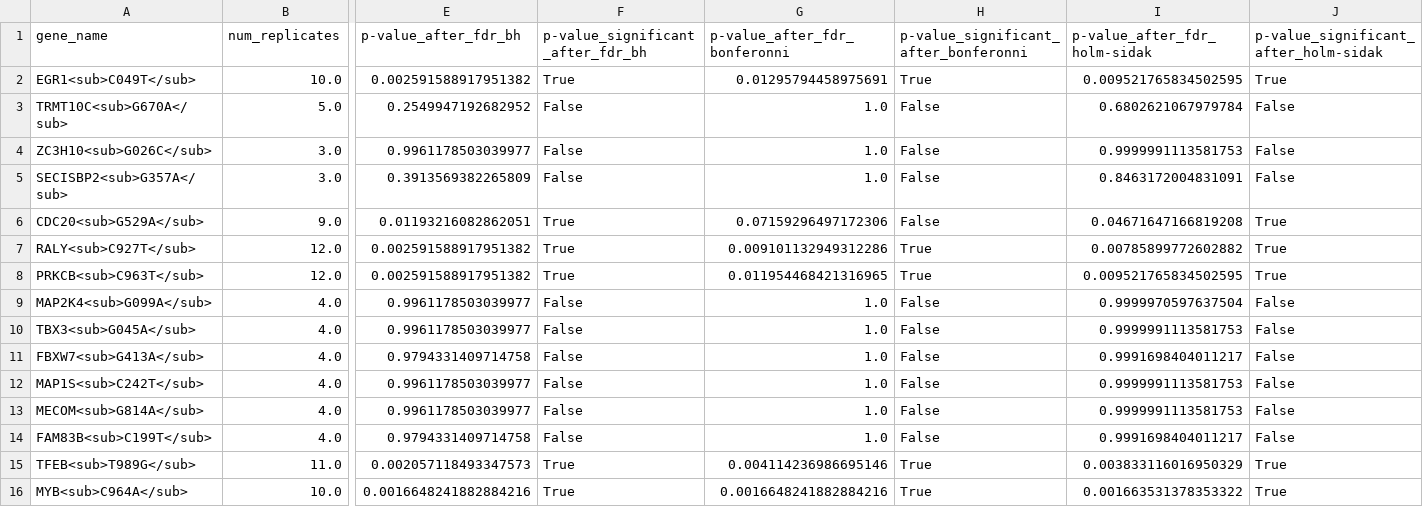
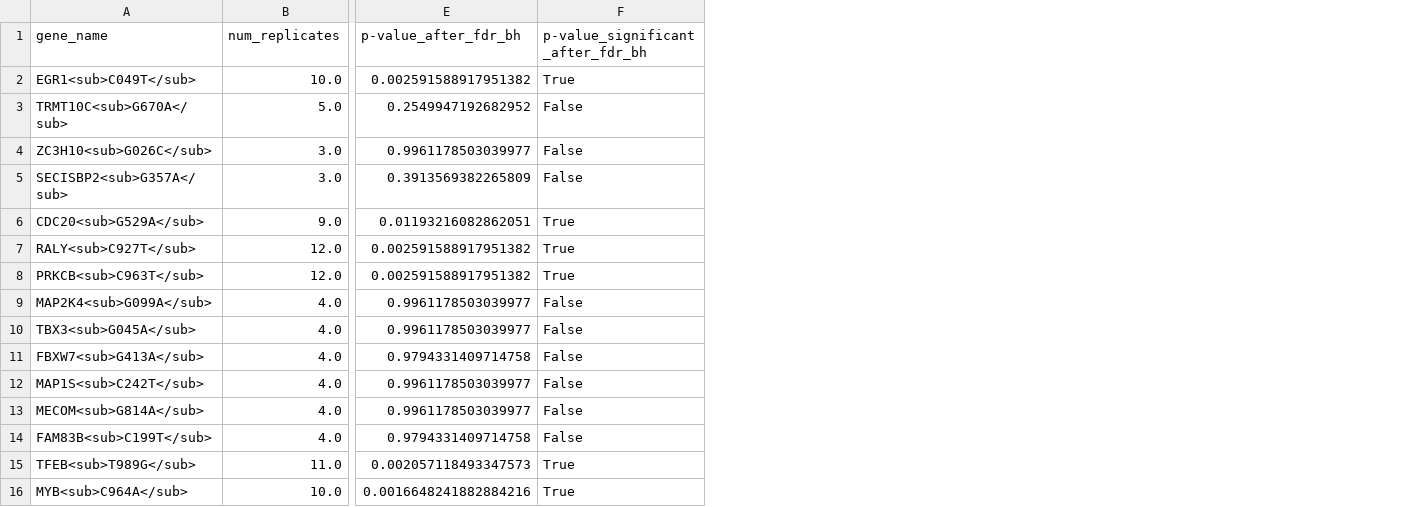
Before and after one commit to nicholas-abad/REMIND-Cancer, a CSV file: paper_figures/data/pcawg_p_values_with_fdr.csv, drawn as a sheet; only a part is shown, gaps mark what is left out; the diff names each change by its address in the sheet, - before the commit and + after, or states it on an @@ line.

Commit message:
adding pvalues data

```diff
--- a/paper_figures/data/pcawg_p_values_with_fdr.csv
+++ b/paper_figures/data/pcawg_p_values_with_fdr.csv
-column G (p-value_after_fdr_bonferonni), rows 2-16: 0.01295794458975691 | 1.0 | 1.0 | 1.0 | 0.07159296497172306 | 0.009101132949312286 | 0.011954468421316965 | 1.0 | 1.0 | 1.0 | 1.0 | 1.0 | 1.0 | 0.004114236986695146 | 0.0016648241882884216
-column H, rows 1-16: p-value_significant_after_bonferonni | True | False | False | False | False | True | True | False | False | False | False | False | False | True | True
-column I (p-value_after_fdr_holm-sidak), rows 2-16: 0.009521765834502595 | 0.6802621067979784 | 0.9999991113581753 | 0.8463172004831091 | 0.04671647166819208 | 0.00785899772602882 | 0.009521765834502595 | 0.9999970597637504 | 0.9999991113581753 | 0.9991698404011217 | 0.9999991113581753 | 0.9999991113581753 | 0.9991698404011217 | 0.003833116016950329 | 0.001663531378353322
-column J, rows 1-16: p-value_significant_after_holm-sidak | True | False | False | False | True | True | True | False | False | False | False | False | False | True | True
```
Also changed, not shown: 6 other files.
